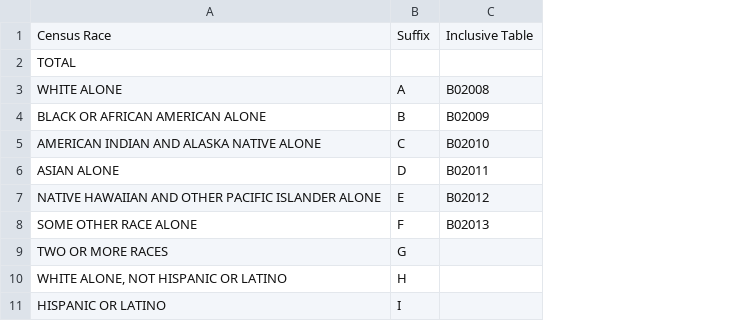
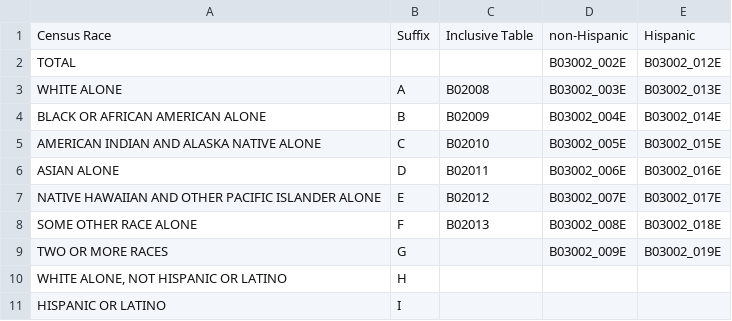
Before and after one commit to higherX4Racine/hercacstables, a CSV file: inst/extdata/race_ethnicity_subtable_metadata.csv, drawn as a sheet; the diff names each change by its address in the sheet, - before the commit and + after, or states it on an @@ line.

Commit message:
finished vignette about race and ethnicity

```diff
--- a/inst/extdata/race_ethnicity_subtable_metadata.csv
+++ b/inst/extdata/race_ethnicity_subtable_metadata.csv
+column D, rows 1-9: non-Hispanic | B03002_002E | B03002_003E | B03002_004E | B03002_005E | B03002_006E | B03002_007E | B03002_008E | B03002_009E
+column E, rows 1-9: Hispanic | B03002_012E | B03002_013E | B03002_014E | B03002_015E | B03002_016E | B03002_017E | B03002_018E | B03002_019E
```
Also changed, not shown: 7 other files.
